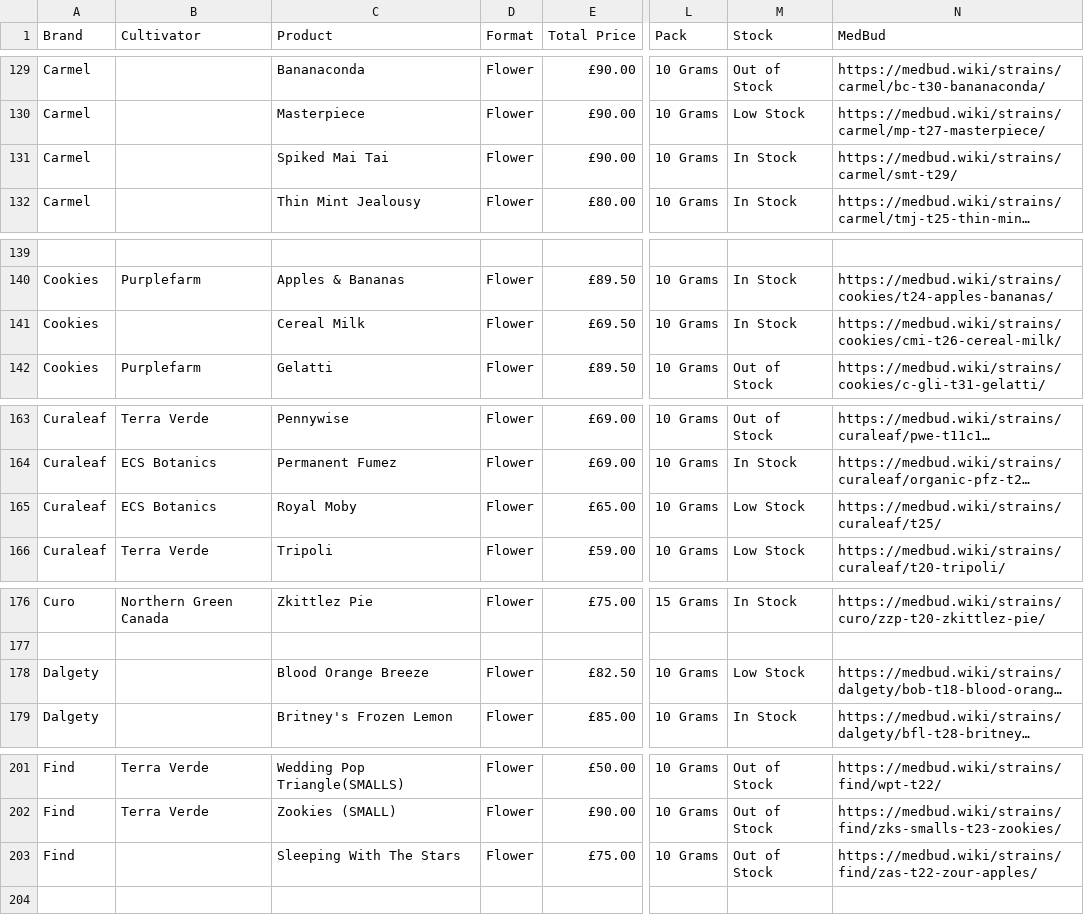
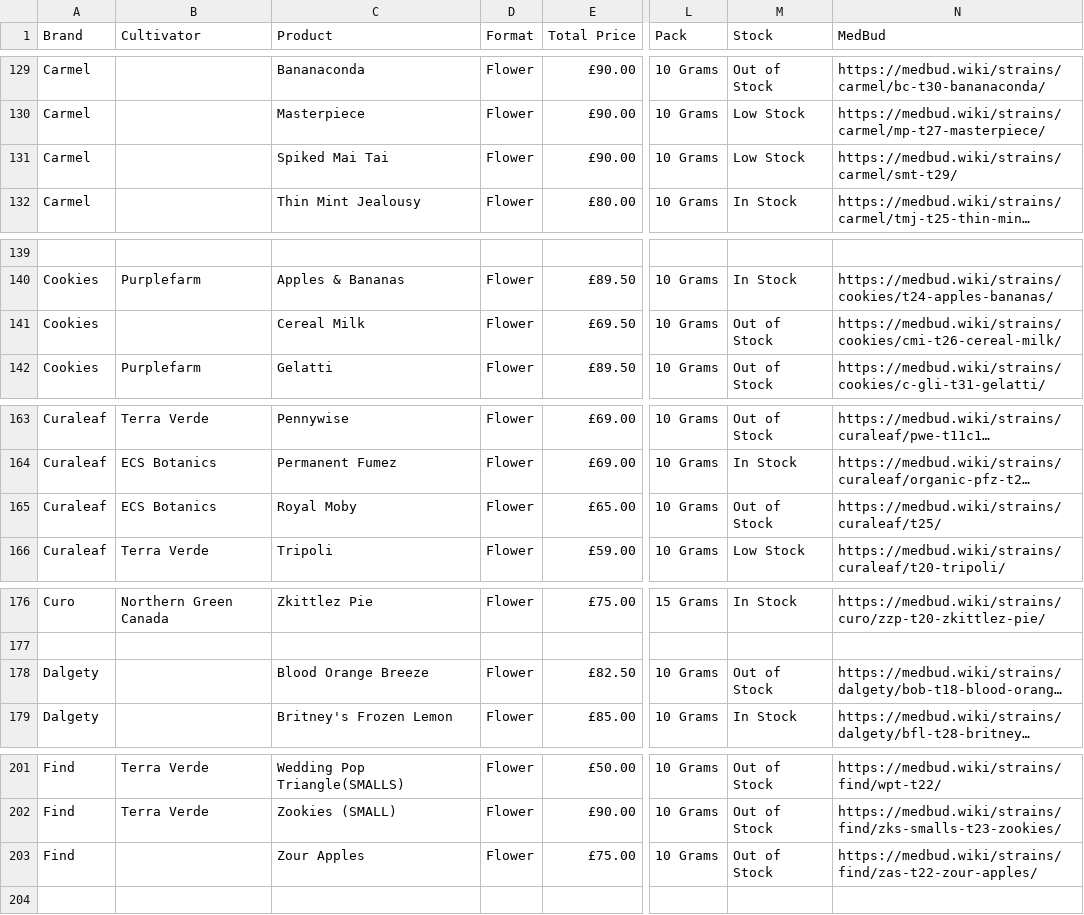
Before and after one commit to JSimpkinUK/medicann-formulary, a CSV file: products.csv, drawn as a sheet; only a part is shown, gaps mark what is left out; long unchanged cells end in …; the diff covers the shown part only; the diff names each change by its address in the sheet, - before the commit and + after, or states it on an @@ line.

```diff
--- a/products.csv
+++ b/products.csv
-M131 (Stock): In Stock
+M131 (Stock): Low Stock
-M141 (Stock): In Stock
+M141 (Stock): Out of Stock
-M165 (Stock): Low Stock
+M165 (Stock): Out of Stock
-M178 (Stock): Low Stock
+M178 (Stock): Out of Stock
-C203 (Product): Sleeping With The Stars
+C203 (Product): Zour Apples
```
Also changed, not shown: 23 edited cells elsewhere in this file, 1 other file.
